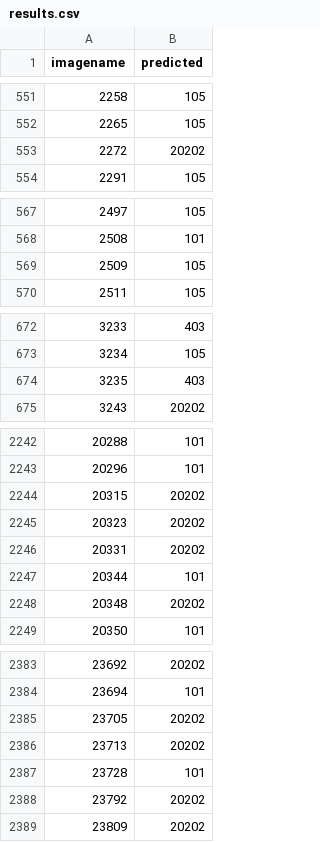
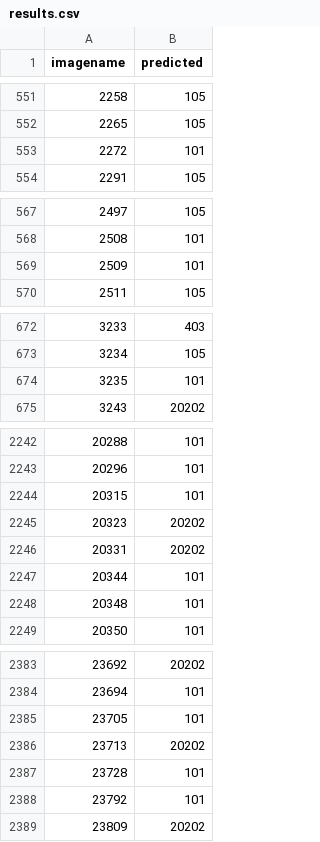
Before and after one commit to JwaYounkyung/AutoDrive, a CSV file: Midterm/result/results.csv, drawn as a sheet; only a part is shown, gaps mark what is left out; the diff covers the shown part only.

```diff
--- a/Midterm/result/results.csv
+++ b/Midterm/result/results.csv
@@ -552,3 +552,3 @@ imagename,predicted
 2265,105
-2272,20202
+2272,101
 2291,105
@@ -568,3 +568,3 @@ imagename,predicted
 2508,101
-2509,105
+2509,101
 2511,105
@@ -673,3 +673,3 @@ imagename,predicted
 3234,105
-3235,403
+3235,101
 3243,20202
@@ -2243,3 +2243,3 @@ imagename,predicted
 20296,101
-20315,20202
+20315,101
 20323,20202
@@ -2247,3 +2247,3 @@ imagename,predicted
 20344,101
-20348,20202
+20348,101
 20350,101
@@ -2384,6 +2384,6 @@ imagename,predicted
 23694,101
-23705,20202
+23705,101
 23713,20202
 23728,101
-23792,20202
+23792,101
 23809,20202
```
Also changed, not shown: 38 edited cells elsewhere in this file, 3 other files.
